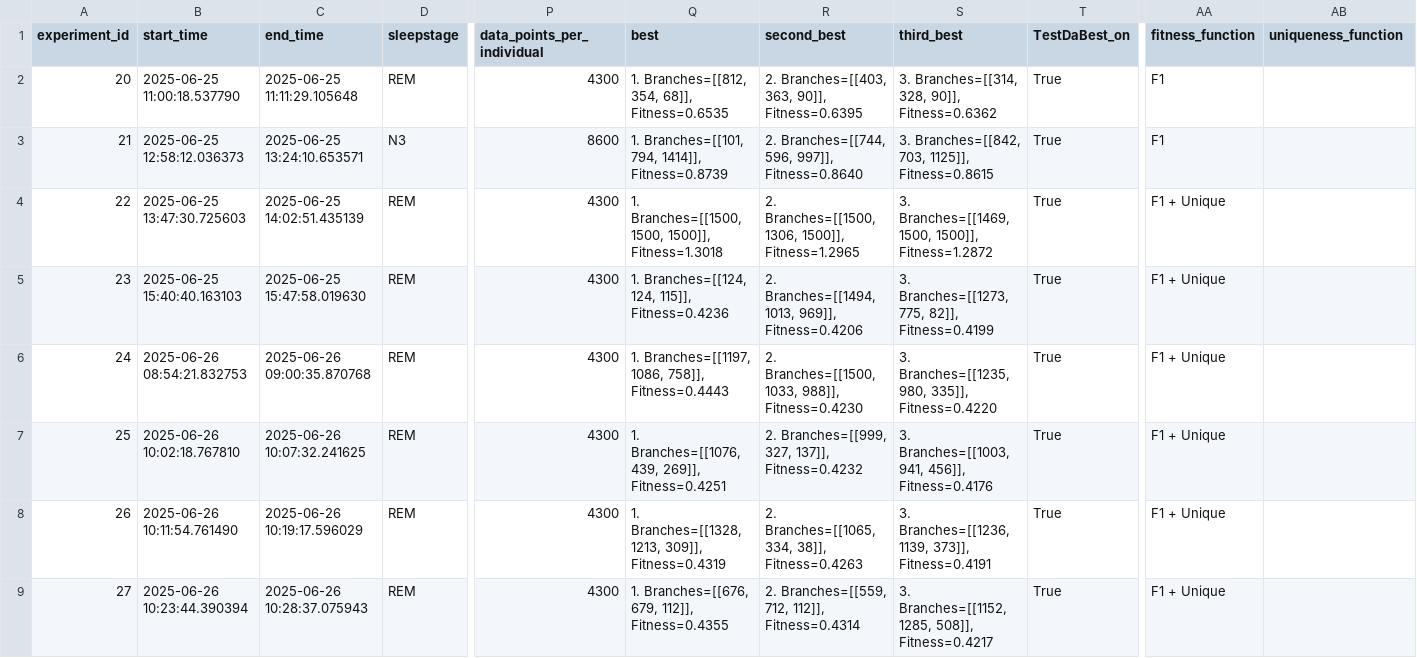
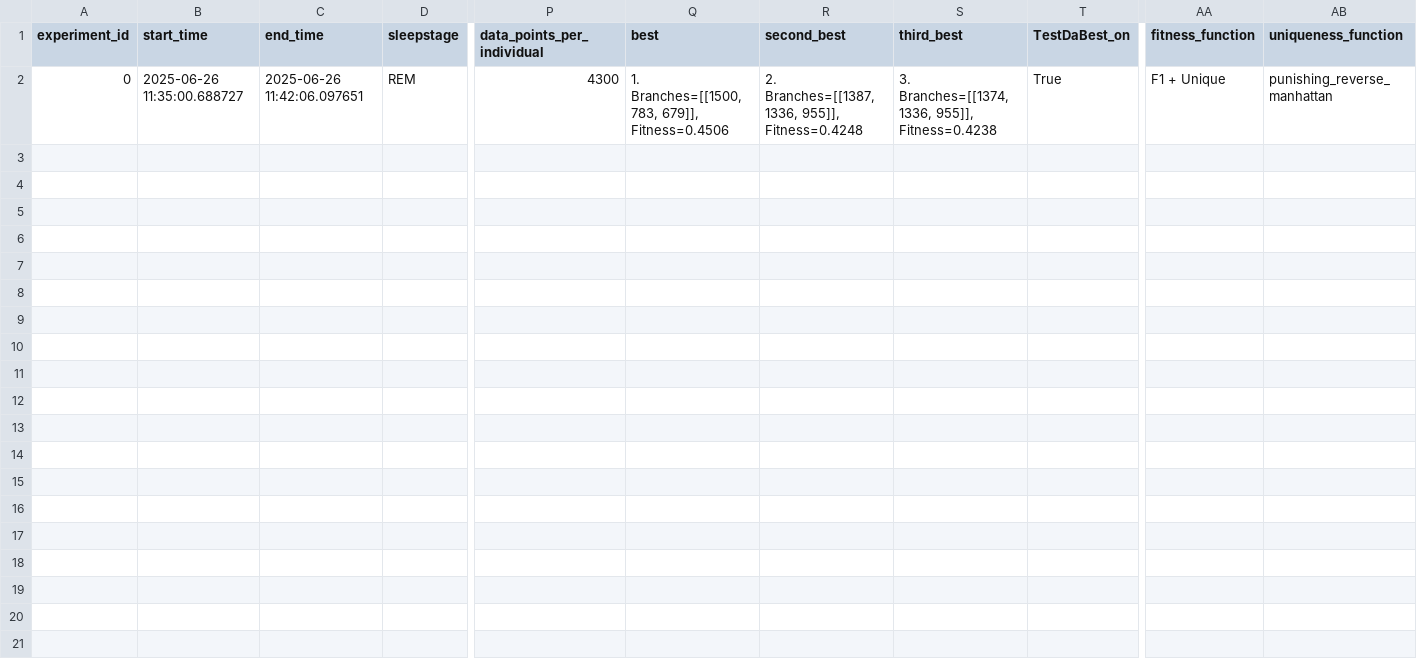
Before and after one commit to emilhar/signal_fusion_nas, a CSV file: SLEAP/Logs/OLogs/ExperimentStatsLog.csv, drawn as a sheet; only a part is shown, gaps mark what is left out; removed rows and columns are numbered as before the commit, all else as after; rows hold the shown columns only; the diff names each change by its address in the sheet, - before the commit and + after, or states it on an @@ line.

Commit message:
Do a run with punishing uniqueness

```diff
--- a/SLEAP/Logs/OLogs/ExperimentStatsLog.csv
+++ b/SLEAP/Logs/OLogs/ExperimentStatsLog.csv
-row 2: 20 | 2025-06-25 11:00:18.537790 | 2025-06-25 11:11:29.105648 | REM | 4300 | 1. Branches=[[812, 354, 68]], Fitness=0.6535 | 2. Branches=[[403, 363, 90]], Fitness=0.6395 | 3. Branches=[[314, 328, 90]], Fitness=0.6362 | True | F1
-row 3: 21 | 2025-06-25 12:58:12.036373 | 2025-06-25 13:24:10.653571 | N3 | 8600 | 1. Branches=[[101, 794, 1414]], Fitness=0.8739 | 2. Branches=[[744, 596, 997]], Fitness=0.8640 | 3. Branches=[[842, 703, 1125]], Fitness=0.8615 | True | F1
-row 4: 22 | 2025-06-25 13:47:30.725603 | 2025-06-25 14:02:51.435139 | REM | 4300 | 1. Branches=[[1500, 1500, 1500]], Fitness=1.3018 | 2. Branches=[[1500, 1306, 1500]], Fitness=1.2965 | 3. Branches=[[1469, 1500, 1500]], Fitness=1.2872 | True | F1 + Unique
-row 5: 23 | 2025-06-25 15:40:40.163103 | 2025-06-25 15:47:58.019630 | REM | 4300 | 1. Branches=[[124, 124, 115]], Fitness=0.4236 | 2. Branches=[[1494, 1013, 969]], Fitness=0.4206 | 3. Branches=[[1273, 775, 82]], Fitness=0.4199 | True | F1 + Unique
-row 6: 24 | 2025-06-26 08:54:21.832753 | 2025-06-26 09:00:35.870768 | REM | 4300 | 1. Branches=[[1197, 1086, 758]], Fitness=0.4443 | 2. Branches=[[1500, 1033, 988]], Fitness=0.4230 | 3. Branches=[[1235, 980, 335]], Fitness=0.4220 | True | F1 + Unique
-A2 (experiment_id): 25
+A2 (experiment_id): 0
-B2 (start_time): 2025-06-26 10:02:18.767810
+B2 (start_time): 2025-06-26 11:35:00.688727
-C2 (end_time): 2025-06-26 10:07:32.241625
+C2 (end_time): 2025-06-26 11:42:06.097651
-Q2 (best): 1. Branches=[[1076, 439, 269]], Fitness=0.4251
+Q2 (best): 1. Branches=[[1500, 783, 679]], Fitness=0.4506
-R2 (second_best): 2. Branches=[[999, 327, 137]], Fitness=0.4232
+R2 (second_best): 2. Branches=[[1387, 1336, 955]], Fitness=0.4248
-S2 (third_best): 3. Branches=[[1003, 941, 456]], Fitness=0.4176
+S2 (third_best): 3. Branches=[[1374, 1336, 955]], Fitness=0.4238
-AB2 (uniqueness_function): (empty)
+AB2 (uniqueness_function): punishing_reverse_manhattan
-row 8: 26 | 2025-06-26 10:11:54.761490 | 2025-06-26 10:19:17.596029 | REM | 4300 | 1. Branches=[[1328, 1213, 309]], Fitness=0.4319 | 2. Branches=[[1065, 334, 38]], Fitness=0.4263 | 3. Branches=[[1236, 1139, 373]], Fitness=0.4191 | True | F1 + Unique
-row 9: 27 | 2025-06-26 10:23:44.390394 | 2025-06-26 10:28:37.075943 | REM | 4300 | 1. Branches=[[676, 679, 112]], Fitness=0.4355 | 2. Branches=[[559, 712, 112]], Fitness=0.4314 | 3. Branches=[[1152, 1285, 508]], Fitness=0.4217 | True | F1 + Unique
```
Also changed, not shown: 4 other files.
